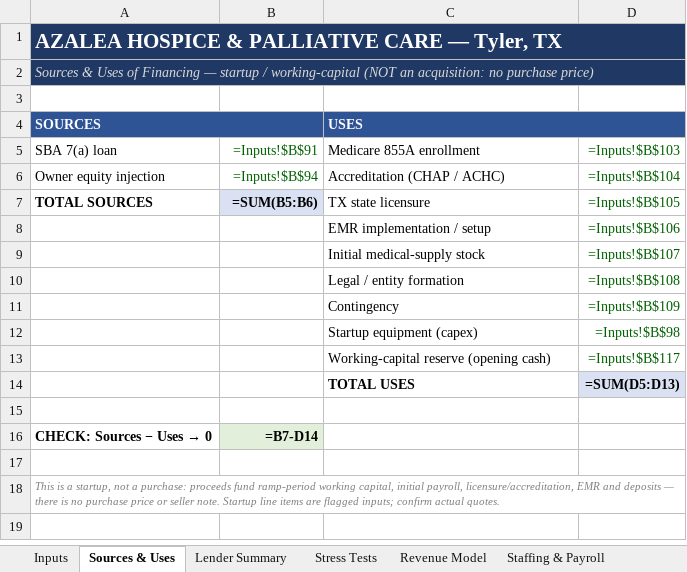
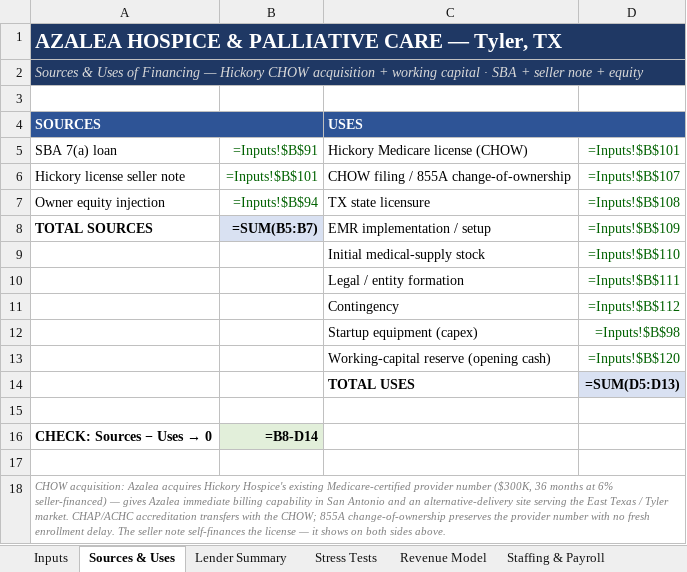
Before and after one commit to geoffschackmann1/genai-launchpad, an Excel workbook: financial_models/output/Azalea_SBA_Loan_Package.xlsx, sheet Sources & Uses, drawn as a sheet; values as stored, in another font and other column widths than the file's, no borders; formulas without a stored value are shown as written; removed rows and columns are numbered as before the commit, all else as after; the diff names each change by its address in the sheet, - before the commit and + after, or states it on an @@ line.

```diff
--- a/financial_models/output/Azalea_SBA_Loan_Package.xlsx (sheet Sources & Uses)
+++ b/financial_models/output/Azalea_SBA_Loan_Package.xlsx (sheet Sources & Uses)
-A2 (SOURCES): …Financing — startup / working-capital (NOT an acquisition: no purchase price)
+A2 (SOURCES): …Financing — Hickory CHOW acquisition + working capital · SBA + seller note + equity
-C5 (USES): Medicare 855A enrollment
+C5 (USES): Hickory Medicare license (CHOW)
-D5: =Inputs!$B$103
+D5: =Inputs!$B$101
+row 6: Hickory license seller note | =Inputs!$B$101 | CHOW filing / 855A change-of-ownership | =Inputs!$B$107
-C7 (USES): Accreditation (CHAP / ACHC)
+C7 (USES): TX state licensure
-D7: =Inputs!$B$104
+D7: =Inputs!$B$108
-B8: =SUM(B5:B6)
+B8: =SUM(B5:B7)
-C8 (USES): TX state licensure
+C8 (USES): EMR implementation / setup
-D8: =Inputs!$B$105
+D8: =Inputs!$B$109
-row 8:  |  | EMR implementation / setup | =Inputs!$B$106
-D9: =Inputs!$B$107
+D9: =Inputs!$B$110
-D10: =Inputs!$B$108
+D10: =Inputs!$B$111
-D11: =Inputs!$B$109
+D11: =Inputs!$B$112
-D13: =Inputs!$B$117
+D13: =Inputs!$B$120
-B16: =B7-D14
+B16: =B8-D14
-A18 (SOURCES): This is a startup, not a purchase: proceeds fund ramp-period working capital, initial payroll, licensure/accreditation, EMR and deposits — there is no purchase price or seller note. Startup line items are flagged inputs; confirm actual quotes.
+A18 (SOURCES): CHOW acquisition: Azalea acquires Hickory Hospice's existing Medicare-certified provider number ($300K, 36 months at 6% seller-financed) — gives Azalea immediate billing capability in San Antonio and an alternative-delivery site serving the East Texas / Tyler market. CHAP/ACHC accreditation transfers with the CHOW; 855A change-of-ownership preserves the provider number with no fresh enrollment delay. The seller note self-finances the license — it shows on both sides above.
```
Also changed, not shown: sheet Cash Flow & BS, sheet Debt Schedule, sheet Operating Budget, sheet Lender Summary, sheet Inputs, sheet Stress Tests, financial_models/output/Azalea_Investor_Model.xlsx, financial_models/output/Azalea_Operations_Dashboard.xlsx, 4 other files.
